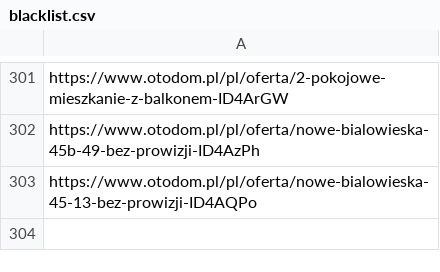
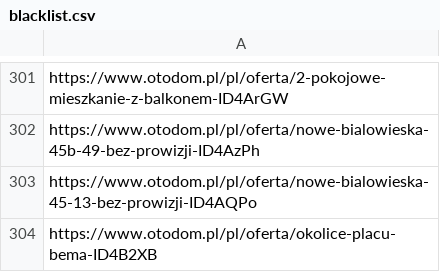
Before and after one commit to krybojda/scraping_wro, a CSV file: blacklist.csv, drawn as a sheet; only a part is shown, gaps mark what is left out.

```diff
--- a/blacklist.csv
+++ b/blacklist.csv
@@ -303 +303,2 @@ https://www.otodom.pl/pl/oferta/nowe-bialowieska-45b-49-bez-prowizji-ID4AzPh
 https://www.otodom.pl/pl/oferta/nowe-bialowieska-45-13-bez-prowizji-ID4AQPo
+https://www.otodom.pl/pl/oferta/okolice-placu-bema-ID4B2XB
```
Also changed, not shown: 2 other files.
